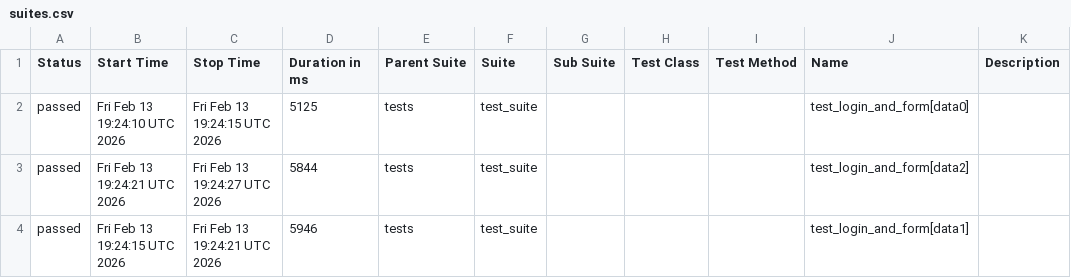
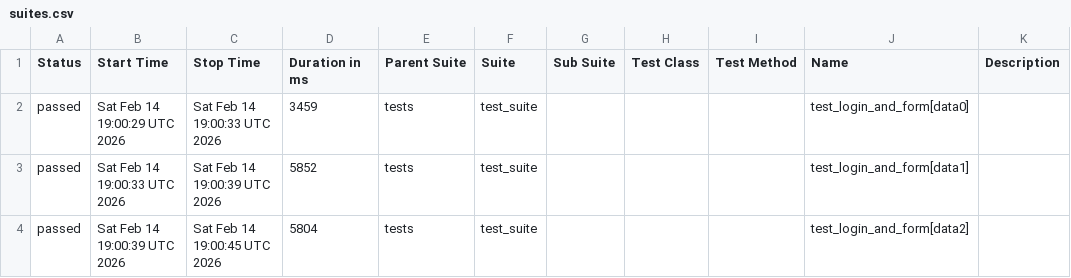
Before and after one commit to harshamaiya99/selenium-pytest-allure-github_actions, a CSV file: data/suites.csv, drawn as a sheet.

```diff
--- a/data/suites.csv
+++ b/data/suites.csv
@@ -1,4 +1,4 @@
 "Status","Start Time","Stop Time","Duration in ms","Parent Suite","Suite","Sub Suite","Test Class","Test Method","Name","Description"
-"passed","Fri Feb 13 19:24:10 UTC 2026","Fri Feb 13 19:24:15 UTC 2026","5125","tests","test_suite","","","","test_login_and_form[data0]",""
-"passed","Fri Feb 13 19:24:21 UTC 2026","Fri Feb 13 19:24:27 UTC 2026","5844","tests","test_suite","","","","test_login_and_form[data2]",""
-"passed","Fri Feb 13 19:24:15 UTC 2026","Fri Feb 13 19:24:21 UTC 2026","5946","tests","test_suite","","","","test_login_and_form[data1]",""
+"passed","Sat Feb 14 19:00:29 UTC 2026","Sat Feb 14 19:00:33 UTC 2026","3459","tests","test_suite","","","","test_login_and_form[data0]",""
+"passed","Sat Feb 14 19:00:33 UTC 2026","Sat Feb 14 19:00:39 UTC 2026","5852","tests","test_suite","","","","test_login_and_form[data1]",""
+"passed","Sat Feb 14 19:00:39 UTC 2026","Sat Feb 14 19:00:45 UTC 2026","5804","tests","test_suite","","","","test_login_and_form[data2]",""
```
Also changed, not shown: 27 other files.
